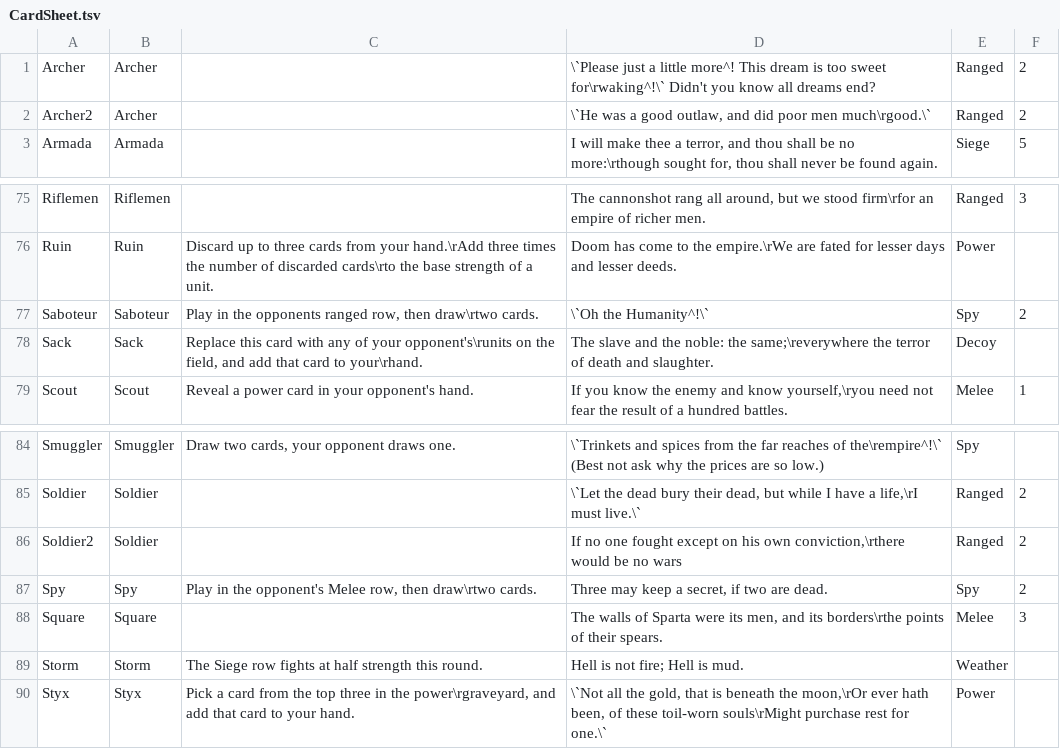
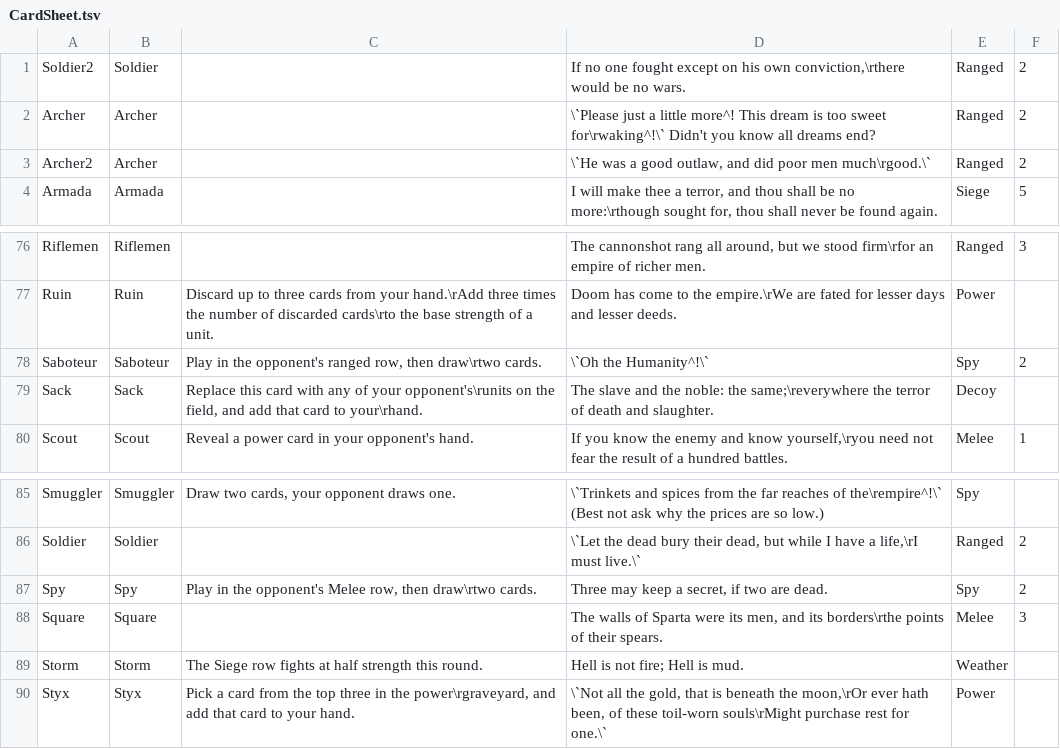
Before and after one commit to MasterOfMastersDestoyerOfWorlds/KriegEterna, a TSV file: CardSheet.tsv, drawn as a sheet; only a part is shown, gaps mark what is left out.

Commit message:
punc

```diff
--- a/CardSheet.tsv
+++ b/CardSheet.tsv
@@ -1 +1,2 @@
+Soldier2	Soldier	 	If no one fought except on his own conviction,\rthere would be no wars.	Ranged	2
 Archer	Archer	 	\`Please just a little more^! This dream is too sweet for\rwaking^!\` Didn't you know all dreams end?	Ranged	2
@@ -76,3 +77,3 @@ Riflemen	Riflemen	 	The cannonshot rang all around, but we stood firm\rfor an em
 Ruin	Ruin	Discard up to three cards from your hand.\rAdd three times the number of discarded cards\rto the base strength of a unit.	Doom has come to the empire.\rWe are fated for lesser days and lesser deeds.	Power	
-Saboteur	Saboteur	Play in the opponents ranged row, then draw\rtwo cards.	\`Oh the Humanity^!\`	Spy	2
+Saboteur	Saboteur	Play in the opponent's ranged row, then draw\rtwo cards.	\`Oh the Humanity^!\`	Spy	2
 Sack	Sack	Replace this card with any of your opponent's\runits on the field, and add that card to your\rhand.	The slave and the noble: the same;\reverywhere the terror of death and slaughter.	Decoy	
@@ -85,3 +86,2 @@ Smuggler	Smuggler	Draw two cards, your opponent draws one.	\`Trinkets and spices
 Soldier	Soldier	 	\`Let the dead bury their dead, but while I have a life,\rI must live.\`	Ranged	2
-Soldier2	Soldier	 	If no one fought except on his own conviction,\rthere would be no wars	Ranged	2
 Spy	Spy	Play in the opponent's Melee row, then draw\rtwo cards.	Three may keep a secret, if two are dead.	Spy	2
```
